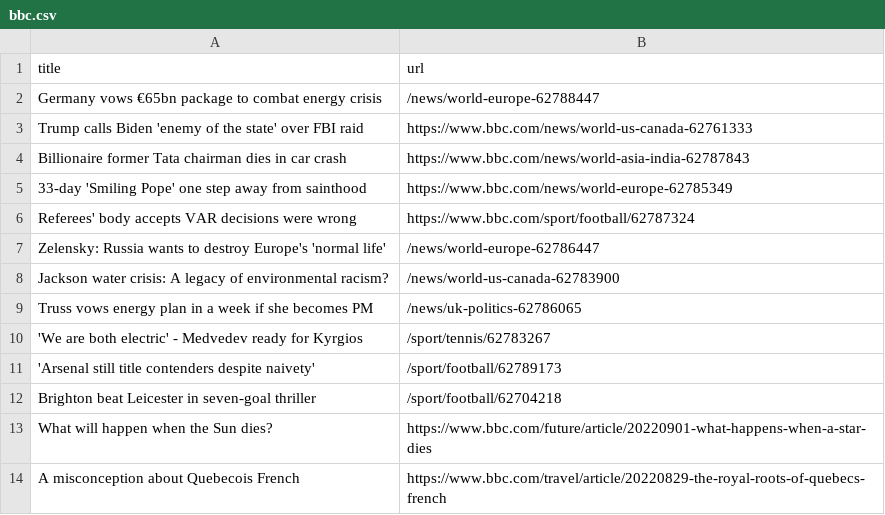
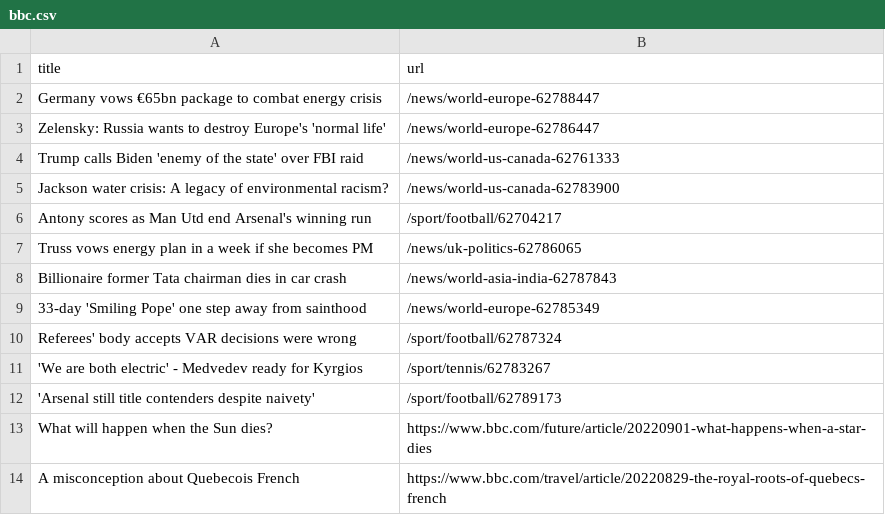
Before and after one commit to gabrielacarrasquillo/automatic-scraper-bbc, a CSV file: bbc.csv, drawn as a sheet; only a part is shown; removed rows and columns are numbered as before the commit, all else as after; the diff names each change by its address in the sheet, - before the commit and + after, or states it on an @@ line.

```diff
--- a/bbc.csv
+++ b/bbc.csv
-row 3: Trump calls Biden 'enemy of the state' over FBI raid | https://www.bbc.com/news/world-us-canada-62761333
-row 4: Billionaire former Tata chairman dies in car crash | https://www.bbc.com/news/world-asia-india-62787843
-row 5: 33-day 'Smiling Pope' one step away from sainthood | https://www.bbc.com/news/world-europe-62785349
-row 6: Referees' body accepts VAR decisions were wrong | https://www.bbc.com/sport/football/62787324
+row 4: Trump calls Biden 'enemy of the state' over FBI raid | /news/world-us-canada-62761333
+row 6: Antony scores as Man Utd end Arsenal's winning run | /sport/football/62704217
+row 8: Billionaire former Tata chairman dies in car crash | /news/world-asia-india-62787843
+row 9: 33-day 'Smiling Pope' one step away from sainthood | /news/world-europe-62785349
+row 10: Referees' body accepts VAR decisions were wrong | /sport/football/62787324
-row 12: Brighton beat Leicester in seven-goal thriller | /sport/football/62704218
```
